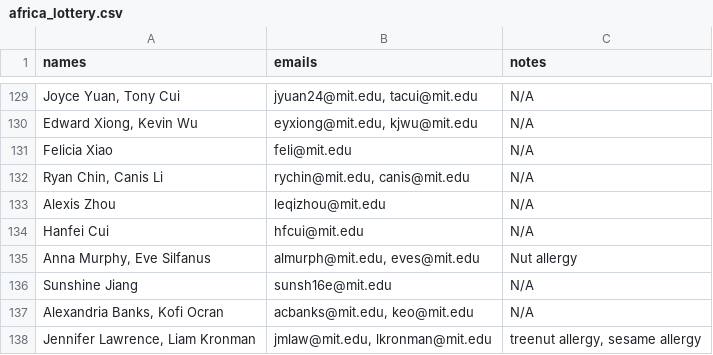
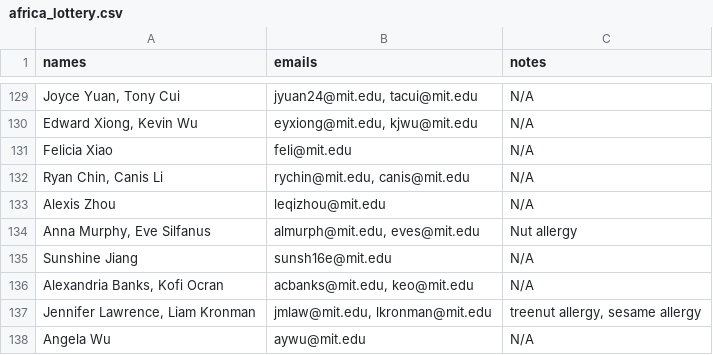
Before and after one commit to gilfordting/mince-lottery, a CSV file: history/lottery/africa_lottery.csv, drawn as a sheet; only a part is shown, gaps mark what is left out; the shorter side is filled out with more unchanged rows; the diff names each change by its address in the sheet, - before the commit and + after, or states it on an @@ line.

```diff
--- a/history/lottery/africa_lottery.csv
+++ b/history/lottery/africa_lottery.csv
-row 134: Hanfei Cui | hfcui@mit.edu | N/A
```
Also changed, not shown: history/guests/africa_guests.csv, history/lottery/alice_lottery.csv, 3 other files.
